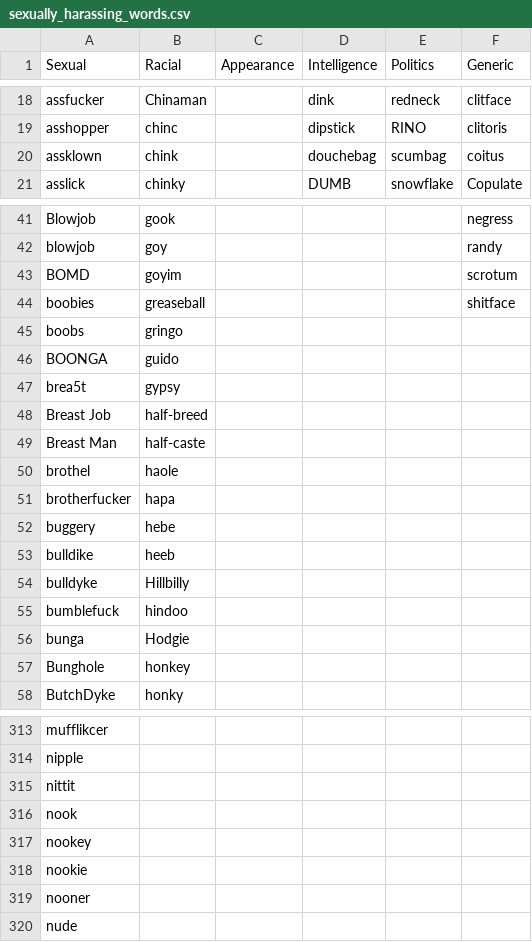
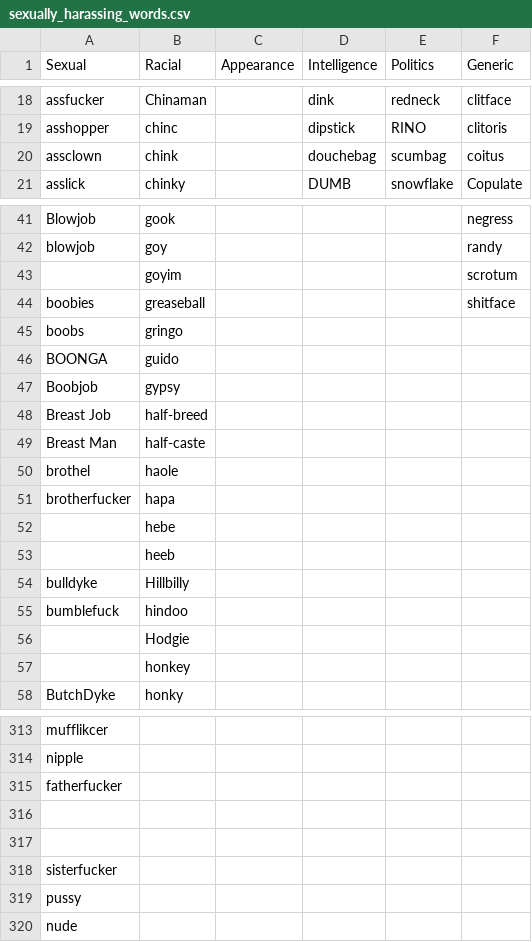
Before and after one commit to whopriyam/CyberPolice-Classification-of-Cyber-Sexual-Harassment, a CSV file: sexually_harassing_words.csv, drawn as a sheet; only a part is shown, gaps mark what is left out; the diff covers the shown part only.

```diff
--- a/sexually_harassing_words.csv
+++ b/sexually_harassing_words.csv
@@ -20,3 +20,3 @@ assfucker,Chinaman,,dink,redneck,clitface
 asshopper,chinc,,dipstick,RINO,clitoris
-assklown,chink ,,douchebag,scumbag,coitus
+assclown,chink ,,douchebag,scumbag,coitus
 asslick,chinky,,DUMB,snowflake,Copulate
@@ -43,3 +43,3 @@ Blowjob,gook,,,,negress
 blowjob,goy,,,,randy
-BOMD,goyim,,,,scrotum
+,goyim,,,,scrotum
 boobies,greaseball,,,,shitface
@@ -47,3 +47,3 @@ boobs,gringo,,,,
 BOONGA,guido,,,,
-brea5t,gypsy,,,,
+Boobjob,gypsy,,,,
 Breast Job,half-breed,,,,
@@ -52,8 +52,8 @@ brothel,haole,,,,
 brotherfucker,hapa,,,,
-buggery,hebe,,,,
-bulldike,heeb,,,,
+,hebe,,,,
+,heeb,,,,
 bulldyke,Hillbilly ,,,,
 bumblefuck,hindoo,,,,
-bunga,Hodgie,,,,
-Bunghole,honkey,,,,
+,Hodgie,,,,
+,honkey,,,,
 ButchDyke,honky,,,,
@@ -316,7 +316,7 @@ mufflikcer,,,,,
 nipple,,,,,
-nittit,,,,,
-nook,,,,,
-nookey,,,,,
-nookie,,,,,
-nooner,,,,,
+fatherfucker,,,,,
+,,,,,
+,,,,,
+sisterfucker,,,,,
+pussy,,,,,
 nude,,,,,
```
Also changed, not shown: 41 edited cells elsewhere in this file, 1 other file.
